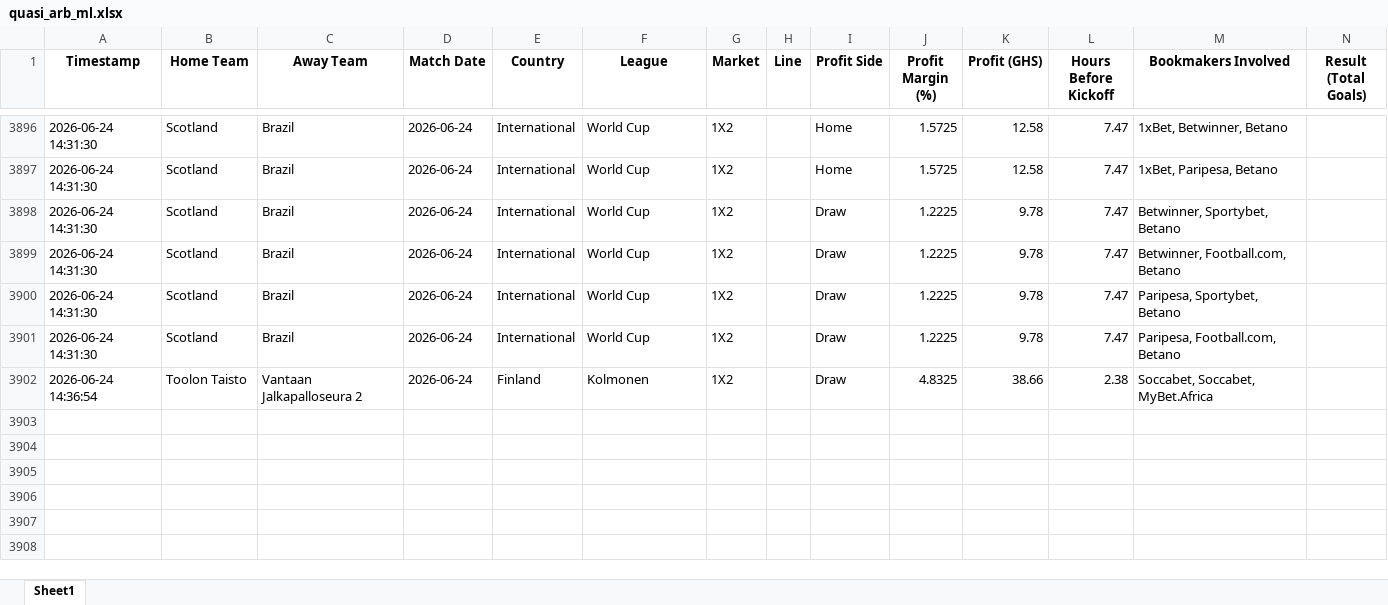
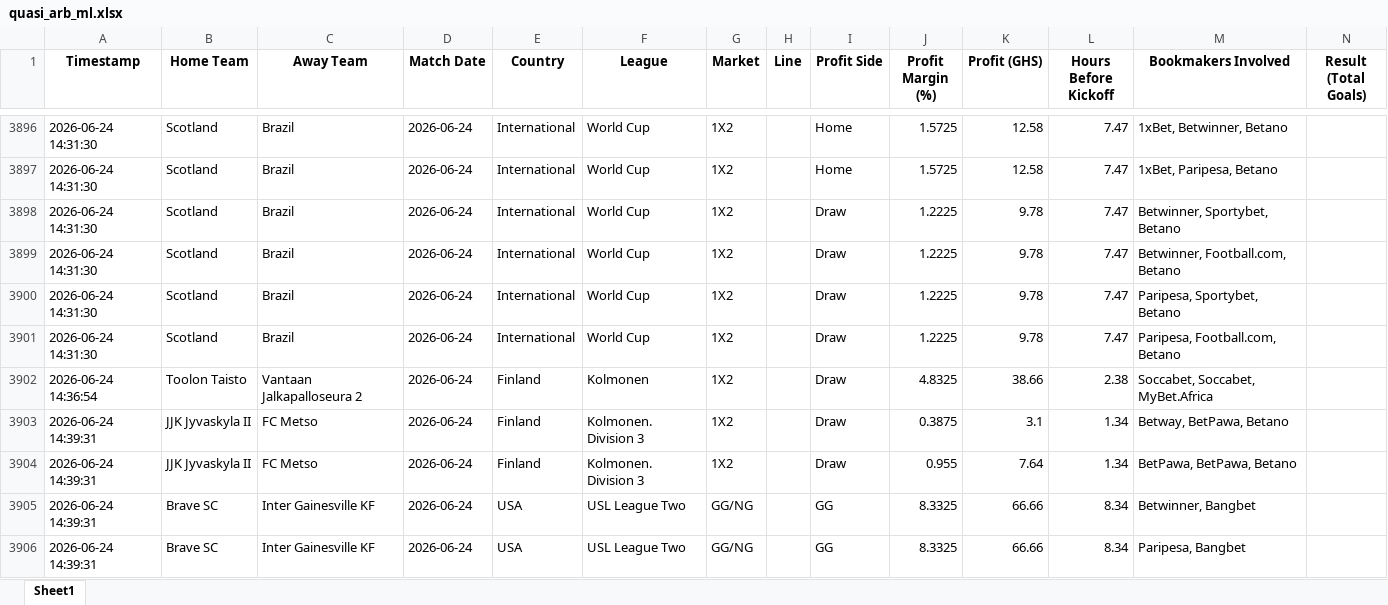
Before and after one commit to ErasmusDuah/ghanaian-odds-market-inefficiency-analysis-system, an Excel workbook: football/data/quasi_arb_ml.xlsx, sheet Sheet1, drawn as a sheet; only a part is shown, gaps mark what is left out; values as stored, in another font and other column widths than the file's, no borders; rows hold the shown columns only; the diff names each change by its address in the sheet, - before the commit and + after, or states it on an @@ line.

Commit message:
Auto-update intensive arbitrage results (Scan #39)

```diff
--- a/football/data/quasi_arb_ml.xlsx (sheet Sheet1)
+++ b/football/data/quasi_arb_ml.xlsx (sheet Sheet1)
+row 3903: 2026-06-24 14:39:31 | JJK Jyvaskyla II | FC Metso | 2026-06-24 | Finland | Kolmonen. Division 3 | 1X2 |  | Draw | 0.3875 | 3.1 | 1.34 | Betway, BetPawa, Betano
+row 3904: 2026-06-24 14:39:31 | JJK Jyvaskyla II | FC Metso | 2026-06-24 | Finland | Kolmonen. Division 3 | 1X2 |  | Draw | 0.955 | 7.64 | 1.34 | BetPawa, BetPawa, Betano
+row 3905: 2026-06-24 14:39:31 | Brave SC | Inter Gainesville KF | 2026-06-24 | USA | USL League Two | GG/NG |  | GG | 8.3325 | 66.66 | 8.34 | Betwinner, Bangbet
+row 3906: 2026-06-24 14:39:31 | Brave SC | Inter Gainesville KF | 2026-06-24 | USA | USL League Two | GG/NG |  | GG | 8.3325 | 66.66 | 8.34 | Paripesa, Bangbet
```
Also changed, not shown: 1 other file.
